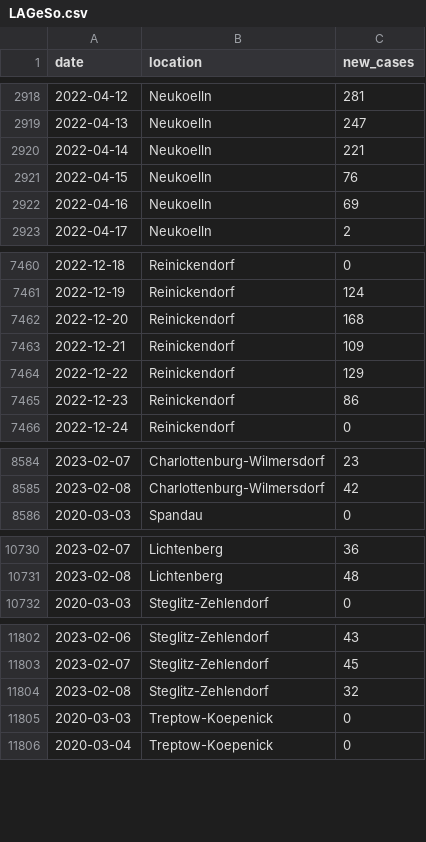
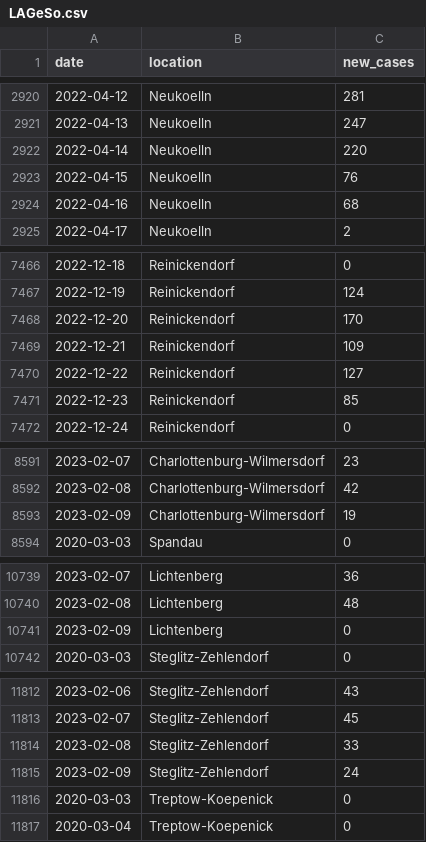
Before and after one commit to bjornpiltz/covid_berlin, a CSV file: LAGeSo.csv, drawn as a sheet; only a part is shown, gaps mark what is left out; the diff covers the shown part only.

```diff
--- a/LAGeSo.csv
+++ b/LAGeSo.csv
@@ -2919,5 +2921,5 @@ date,location,new_cases
 2022-04-13,Neukoelln,247
-2022-04-14,Neukoelln,221
+2022-04-14,Neukoelln,220
 2022-04-15,Neukoelln,76
-2022-04-16,Neukoelln,69
+2022-04-16,Neukoelln,68
 2022-04-17,Neukoelln,2
@@ -7461,6 +7467,6 @@ date,location,new_cases
 2022-12-19,Reinickendorf,124
-2022-12-20,Reinickendorf,168
+2022-12-20,Reinickendorf,170
 2022-12-21,Reinickendorf,109
-2022-12-22,Reinickendorf,129
-2022-12-23,Reinickendorf,86
+2022-12-22,Reinickendorf,127
+2022-12-23,Reinickendorf,85
 2022-12-24,Reinickendorf,0
@@ -8585,2 +8592,3 @@ date,location,new_cases
 2023-02-08,Charlottenburg-Wilmersdorf,42
+2023-02-09,Charlottenburg-Wilmersdorf,19
 2020-03-03,Spandau,0
@@ -10731,2 +10740,3 @@ date,location,new_cases
 2023-02-08,Lichtenberg,48
+2023-02-09,Lichtenberg,0
 2020-03-03,Steglitz-Zehlendorf,0
@@ -11803,3 +11813,4 @@ date,location,new_cases
 2023-02-07,Steglitz-Zehlendorf,45
-2023-02-08,Steglitz-Zehlendorf,32
+2023-02-08,Steglitz-Zehlendorf,33
+2023-02-09,Steglitz-Zehlendorf,24
 2020-03-03,Treptow-Koepenick,0
```
Also changed, not shown: 9 added rows and 44 edited cells elsewhere in this file.
